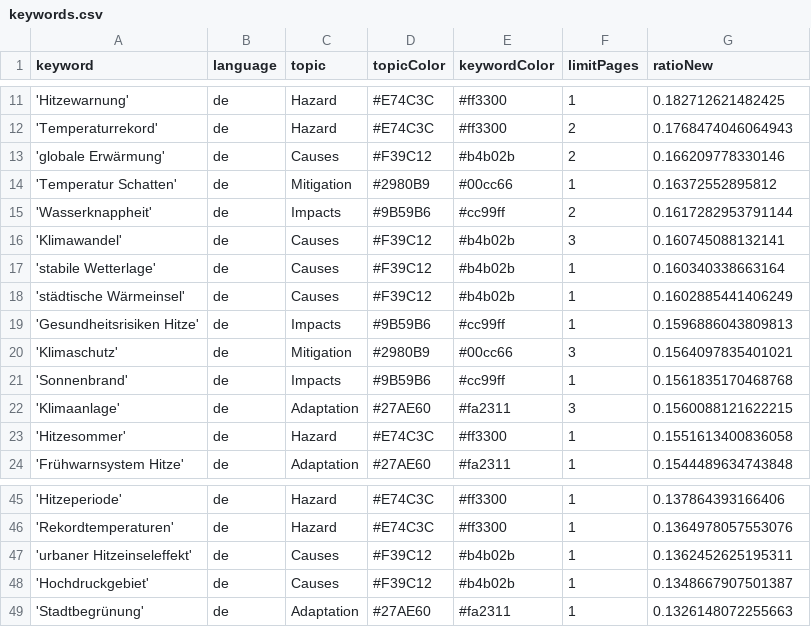
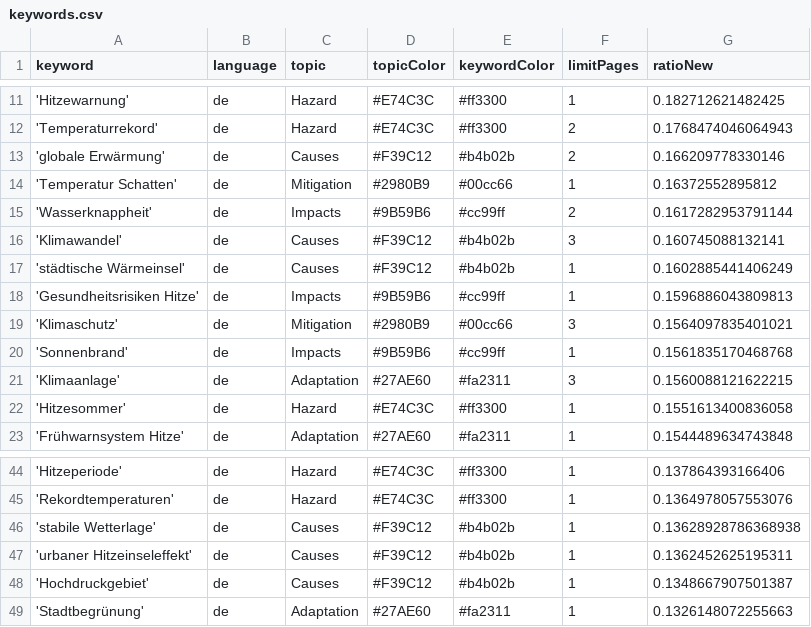
Before and after one commit to hannak555-news/heatIsComing, a CSV file: keywords.csv, drawn as a sheet; only a part is shown, gaps mark what is left out; removed rows and columns are numbered as before the commit, all else as after; the diff names each change by its address in the sheet, - before the commit and + after, or states it on an @@ line.

Commit message:
Commit from GitHub Actions (harvest:0.0)

```diff
--- a/keywords.csv
+++ b/keywords.csv
-row 17: 'stabile Wetterlage' | de | Causes | #F39C12 | #b4b02b | 1 | 0.160340338663164
+row 46: 'stabile Wetterlage' | de | Causes | #F39C12 | #b4b02b | 1 | 0.13628928786368938
```
